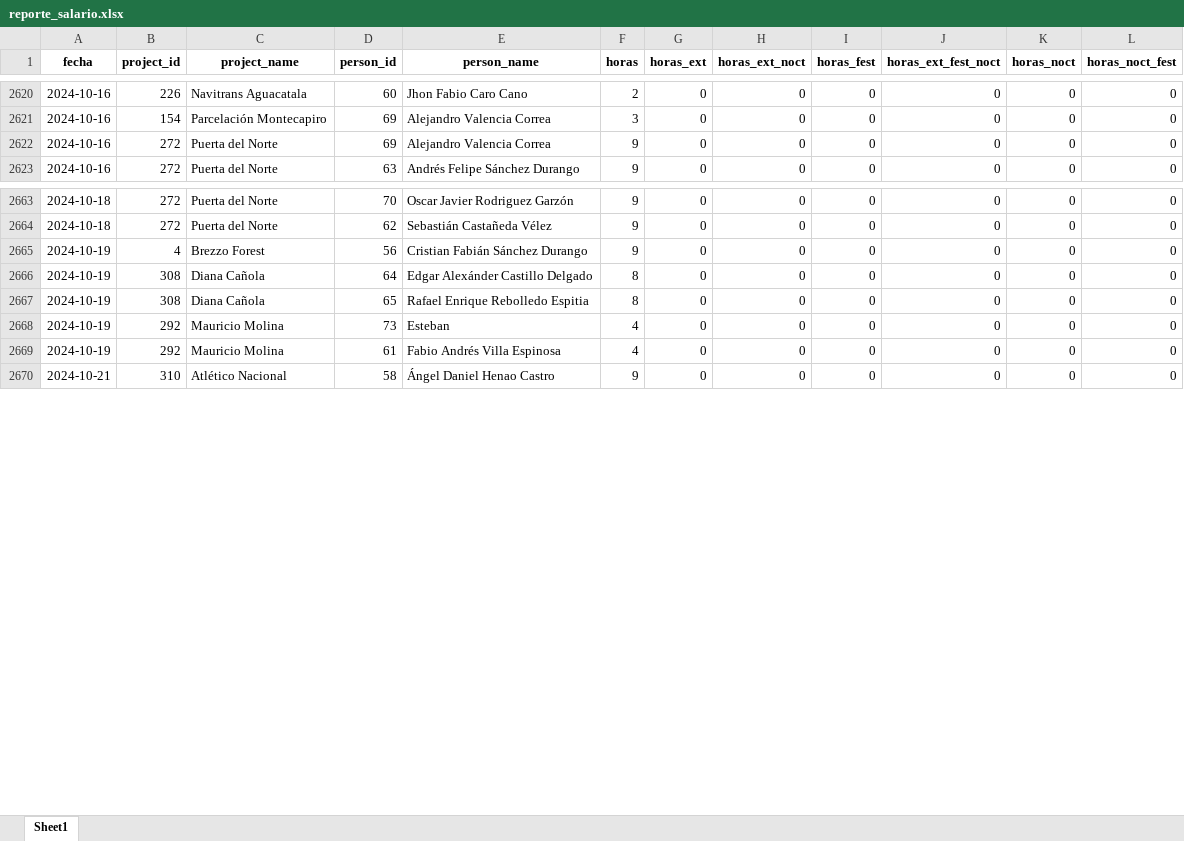
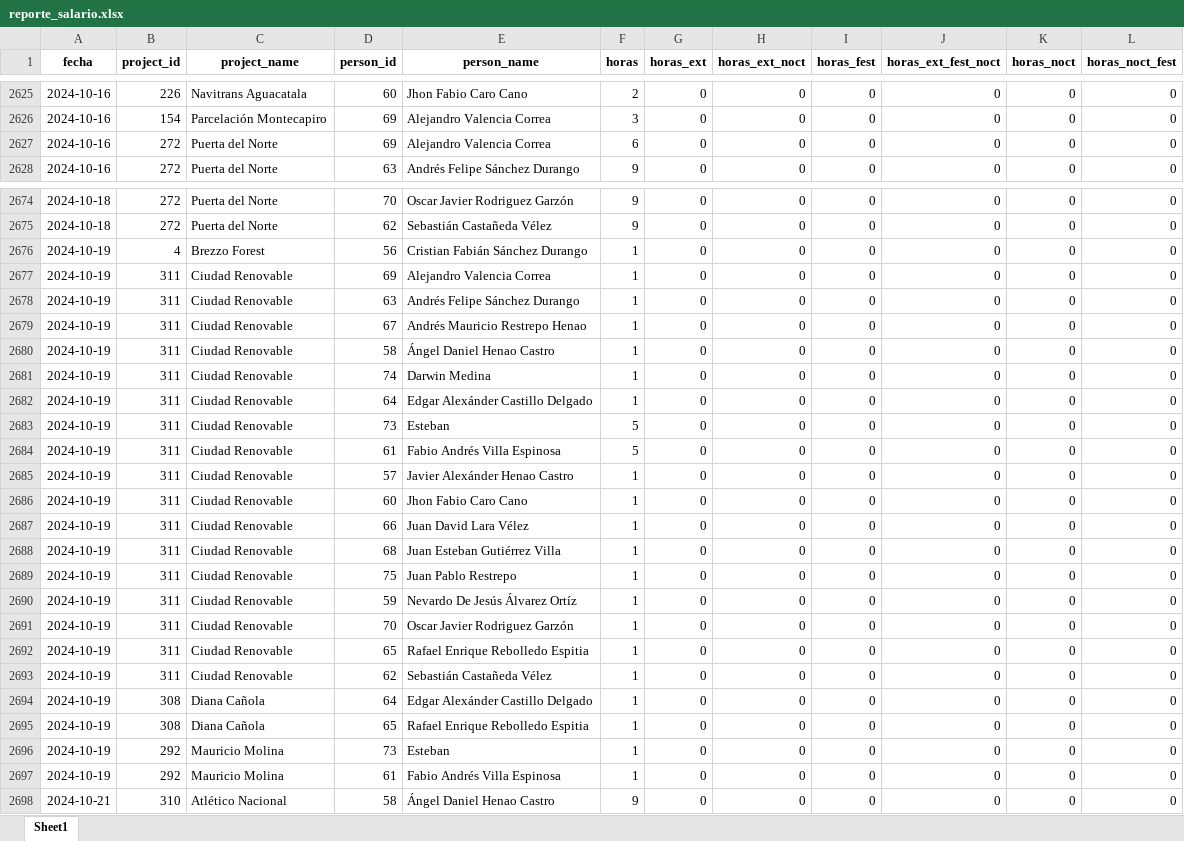
Before and after one commit to alanrproject/Nomina, an Excel workbook: reporte_salario.xlsx, sheet Sheet1, drawn as a sheet; only a part is shown, gaps mark what is left out; values as stored, in another font and other column widths than the file's, no borders; addresses are those after the commit; the diff covers the shown part only; the diff names each change by its address in the sheet, - before the commit and + after, or states it on an @@ line.

Commit message:
Función update corrige asignación de horas a proyectos cada día

```diff
--- a/reporte_salario.xlsx (sheet Sheet1)
+++ b/reporte_salario.xlsx (sheet Sheet1)
-F2627 (horas): 9
+F2627 (horas): 6
-F2676 (horas): 9
+F2676 (horas): 1
+row 2677: 2024-10-19 | 311 | Ciudad Renovable | 69 | Alejandro Valencia Correa | 1 | 0 | 0 | 0 | 0 | 0 | 0
+row 2678: 2024-10-19 | 311 | Ciudad Renovable | 63 | Andrés Felipe Sánchez Durango | 1 | 0 | 0 | 0 | 0 | 0 | 0
+row 2679: 2024-10-19 | 311 | Ciudad Renovable | 67 | Andrés Mauricio Restrepo Henao | 1 | 0 | 0 | 0 | 0 | 0 | 0
+row 2680: 2024-10-19 | 311 | Ciudad Renovable | 58 | Ángel Daniel Henao Castro | 1 | 0 | 0 | 0 | 0 | 0 | 0
+row 2681: 2024-10-19 | 311 | Ciudad Renovable | 74 | Darwin Medina | 1 | 0 | 0 | 0 | 0 | 0 | 0
+row 2682: 2024-10-19 | 311 | Ciudad Renovable | 64 | Edgar Alexánder Castillo Delgado | 1 | 0 | 0 | 0 | 0 | 0 | 0
+row 2683: 2024-10-19 | 311 | Ciudad Renovable | 73 | Esteban | 5 | 0 | 0 | 0 | 0 | 0 | 0
+row 2684: 2024-10-19 | 311 | Ciudad Renovable | 61 | Fabio Andrés Villa Espinosa | 5 | 0 | 0 | 0 | 0 | 0 | 0
+row 2685: 2024-10-19 | 311 | Ciudad Renovable | 57 | Javier Alexánder Henao Castro | 1 | 0 | 0 | 0 | 0 | 0 | 0
+row 2686: 2024-10-19 | 311 | Ciudad Renovable | 60 | Jhon Fabio Caro Cano | 1 | 0 | 0 | 0 | 0 | 0 | 0
+row 2687: 2024-10-19 | 311 | Ciudad Renovable | 66 | Juan David Lara Vélez | 1 | 0 | 0 | 0 | 0 | 0 | 0
+row 2688: 2024-10-19 | 311 | Ciudad Renovable | 68 | Juan Esteban Gutiérrez Villa | 1 | 0 | 0 | 0 | 0 | 0 | 0
+row 2689: 2024-10-19 | 311 | Ciudad Renovable | 75 | Juan Pablo Restrepo | 1 | 0 | 0 | 0 | 0 | 0 | 0
+row 2690: 2024-10-19 | 311 | Ciudad Renovable | 59 | Nevardo De Jesús Álvarez Ortíz | 1 | 0 | 0 | 0 | 0 | 0 | 0
+row 2691: 2024-10-19 | 311 | Ciudad Renovable | 70 | Oscar Javier Rodriguez Garzón | 1 | 0 | 0 | 0 | 0 | 0 | 0
+row 2692: 2024-10-19 | 311 | Ciudad Renovable | 65 | Rafael Enrique Rebolledo Espitia | 1 | 0 | 0 | 0 | 0 | 0 | 0
+row 2693: 2024-10-19 | 311 | Ciudad Renovable | 62 | Sebastián Castañeda Vélez | 1 | 0 | 0 | 0 | 0 | 0 | 0
-F2694:F2695 (horas): 8
+F2694:F2695 (horas): 1
-F2696:F2697 (horas): 4
+F2696:F2697 (horas): 1
```
Also changed, not shown: 116 added rows and 16 edited cells elsewhere in this sheet, 2 other files.
